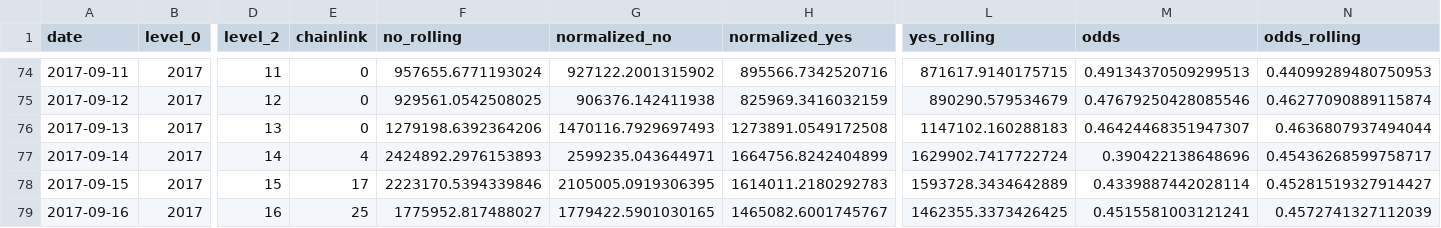
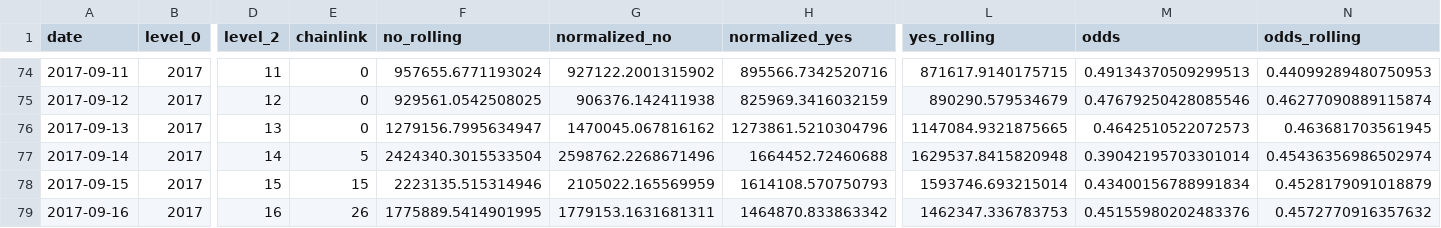
Before and after one commit to pboulus/pboulus.github.io, a CSV file: app/result-grouped.csv, drawn as a sheet; only a part is shown, gaps mark what is left out; the diff covers the shown part only; the diff names each change by its address in the sheet, - before the commit and + after, or states it on an @@ line.

```diff
--- a/app/result-grouped.csv
+++ b/app/result-grouped.csv
-F76 (no_rolling): 1279198.6392364206
+F76 (no_rolling): 1279156.7995634947
-G76 (normalized_no): 1470116.7929697493
+G76 (normalized_no): 1470045.067816162
-H76 (normalized_yes): 1273891.0549172508
+H76 (normalized_yes): 1273861.5210304796
-L76 (yes_rolling): 1147102.160288183
+L76 (yes_rolling): 1147084.9321875665
-M76 (odds): 0.46424468351947307
+M76 (odds): 0.4642510522072573
-N76 (odds_rolling): 0.4636807937494044
+N76 (odds_rolling): 0.463681703561945
-E77 (chainlink): 4
+E77 (chainlink): 5
-F77 (no_rolling): 2424892.2976153893
+F77 (no_rolling): 2424340.3015533504
-G77 (normalized_no): 2599235.043644971
+G77 (normalized_no): 2598762.2268671496
-H77 (normalized_yes): 1664756.8242404899
+H77 (normalized_yes): 1664452.72460688
-L77 (yes_rolling): 1629902.7417722724
+L77 (yes_rolling): 1629537.8415820948
-M77 (odds): 0.390422138648696
+M77 (odds): 0.39042195703301014
-N77 (odds_rolling): 0.45436268599758717
+N77 (odds_rolling): 0.45436356986502974
-E78 (chainlink): 17
+E78 (chainlink): 15
-F78 (no_rolling): 2223170.5394339846
+F78 (no_rolling): 2223135.515314946
-G78 (normalized_no): 2105005.0919306395
+G78 (normalized_no): 2105022.165569959
-H78 (normalized_yes): 1614011.2180292783
+H78 (normalized_yes): 1614108.570750793
-L78 (yes_rolling): 1593728.3434642889
+L78 (yes_rolling): 1593746.693215014
-M78 (odds): 0.4339887442028114
+M78 (odds): 0.43400156788991834
-N78 (odds_rolling): 0.45281519327914427
+N78 (odds_rolling): 0.4528179091018879
-E79 (chainlink): 25
+E79 (chainlink): 26
-F79 (no_rolling): 1775952.817488027
+F79 (no_rolling): 1775889.5414901995
-G79 (normalized_no): 1779422.5901030165
+G79 (normalized_no): 1779153.1631681311
-H79 (normalized_yes): 1465082.6001745767
+H79 (normalized_yes): 1464870.833863342
-L79 (yes_rolling): 1462355.3373426425
+L79 (yes_rolling): 1462347.336783753
-M79 (odds): 0.4515581003121241
+M79 (odds): 0.45155980202483376
-N79 (odds_rolling): 0.4572741327112039
+N79 (odds_rolling): 0.4572770916357632
```
Also changed, not shown: 37 edited cells elsewhere in this file, app/result.csv, 2 other files.
